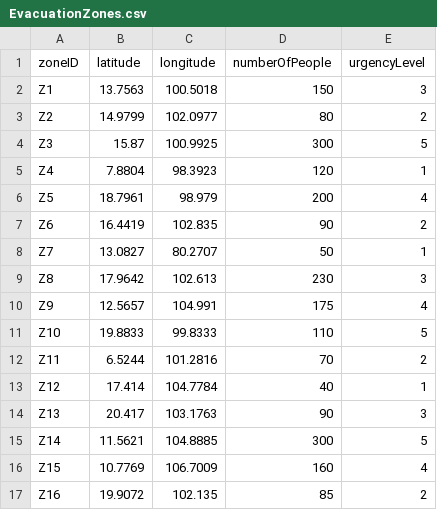
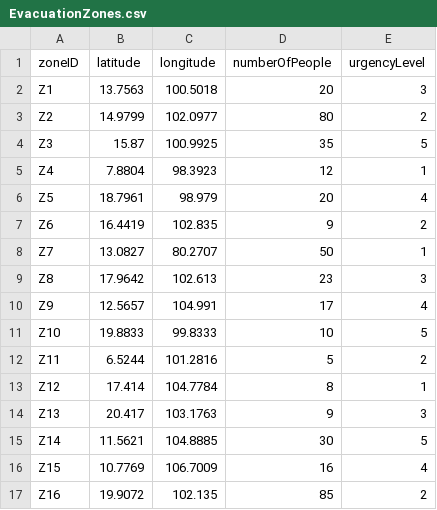
Before and after one commit to Phiriyadet/Evacuation-Planning-and-Monitoring-API, a CSV file: Evacuation_Planning_and_Monitoring_API/DataTest/EvacuationZones.csv, drawn as a sheet.

```diff
--- a/Evacuation_Planning_and_Monitoring_API/DataTest/EvacuationZones.csv
+++ b/Evacuation_Planning_and_Monitoring_API/DataTest/EvacuationZones.csv
@@ -1,17 +1,17 @@
 zoneID,latitude,longitude,numberOfPeople,urgencyLevel
-Z1,13.7563,100.5018,150,3
+Z1,13.7563,100.5018,20,3
 Z2,14.9799,102.0977,80,2
-Z3,15.87,100.9925,300,5
-Z4,7.8804,98.3923,120,1
-Z5,18.7961,98.979,200,4
-Z6,16.4419,102.835,90,2
+Z3,15.87,100.9925,35,5
+Z4,7.8804,98.3923,12,1
+Z5,18.7961,98.979,20,4
+Z6,16.4419,102.835,9,2
 Z7,13.0827,80.2707,50,1
-Z8,17.9642,102.613,230,3
-Z9,12.5657,104.991,175,4
-Z10,19.8833,99.8333,110,5
-Z11,6.5244,101.2816,70,2
-Z12,17.414,104.7784,40,1
-Z13,20.417,103.1763,90,3
-Z14,11.5621,104.8885,300,5
-Z15,10.7769,106.7009,160,4
+Z8,17.9642,102.613,23,3
+Z9,12.5657,104.991,17,4
+Z10,19.8833,99.8333,10,5
+Z11,6.5244,101.2816,5,2
+Z12,17.414,104.7784,8,1
+Z13,20.417,103.1763,9,3
+Z14,11.5621,104.8885,30,5
+Z15,10.7769,106.7009,16,4
 Z16,19.9072,102.135,85,2
```
Also changed, not shown: 6 other files.
